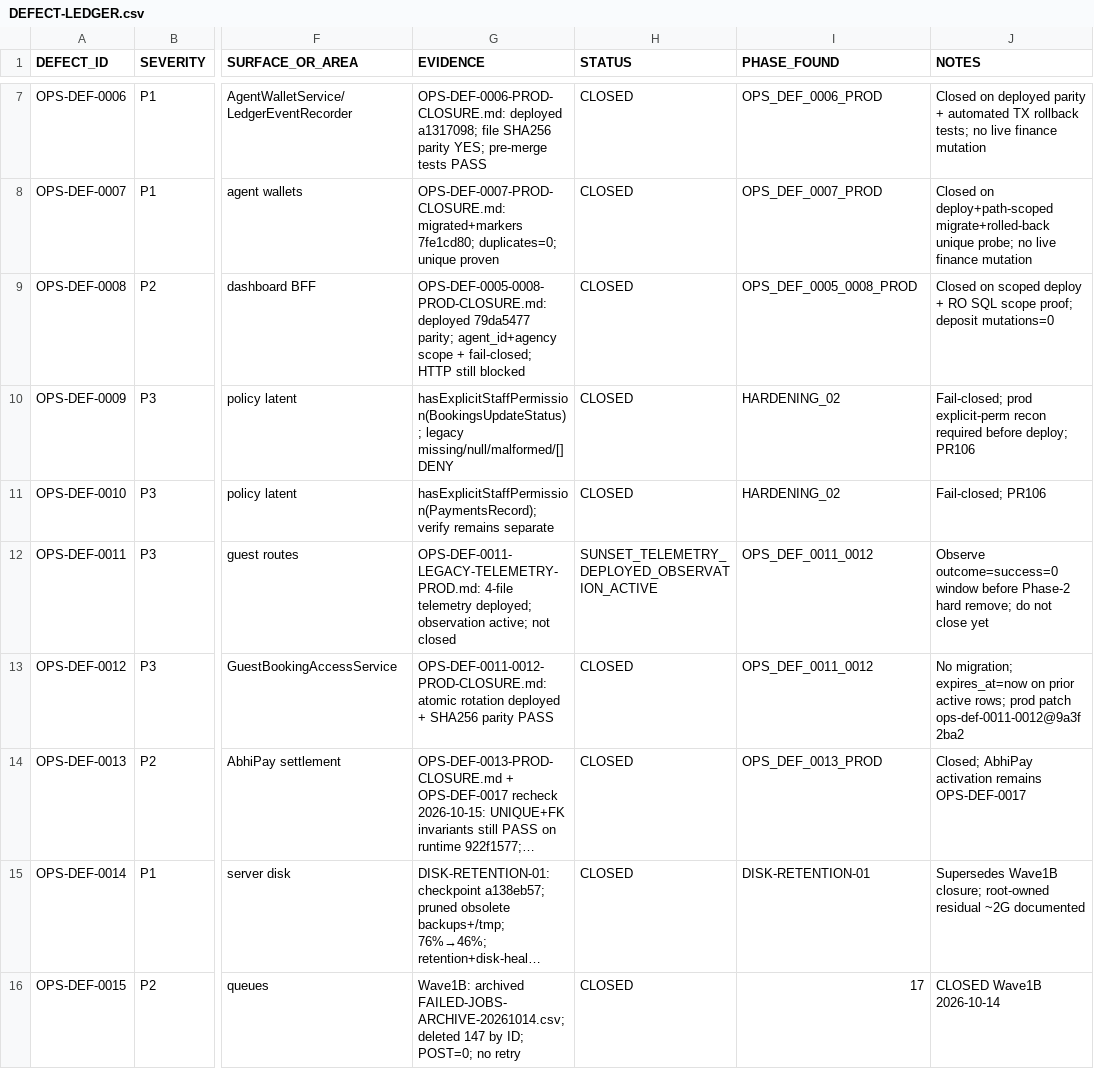
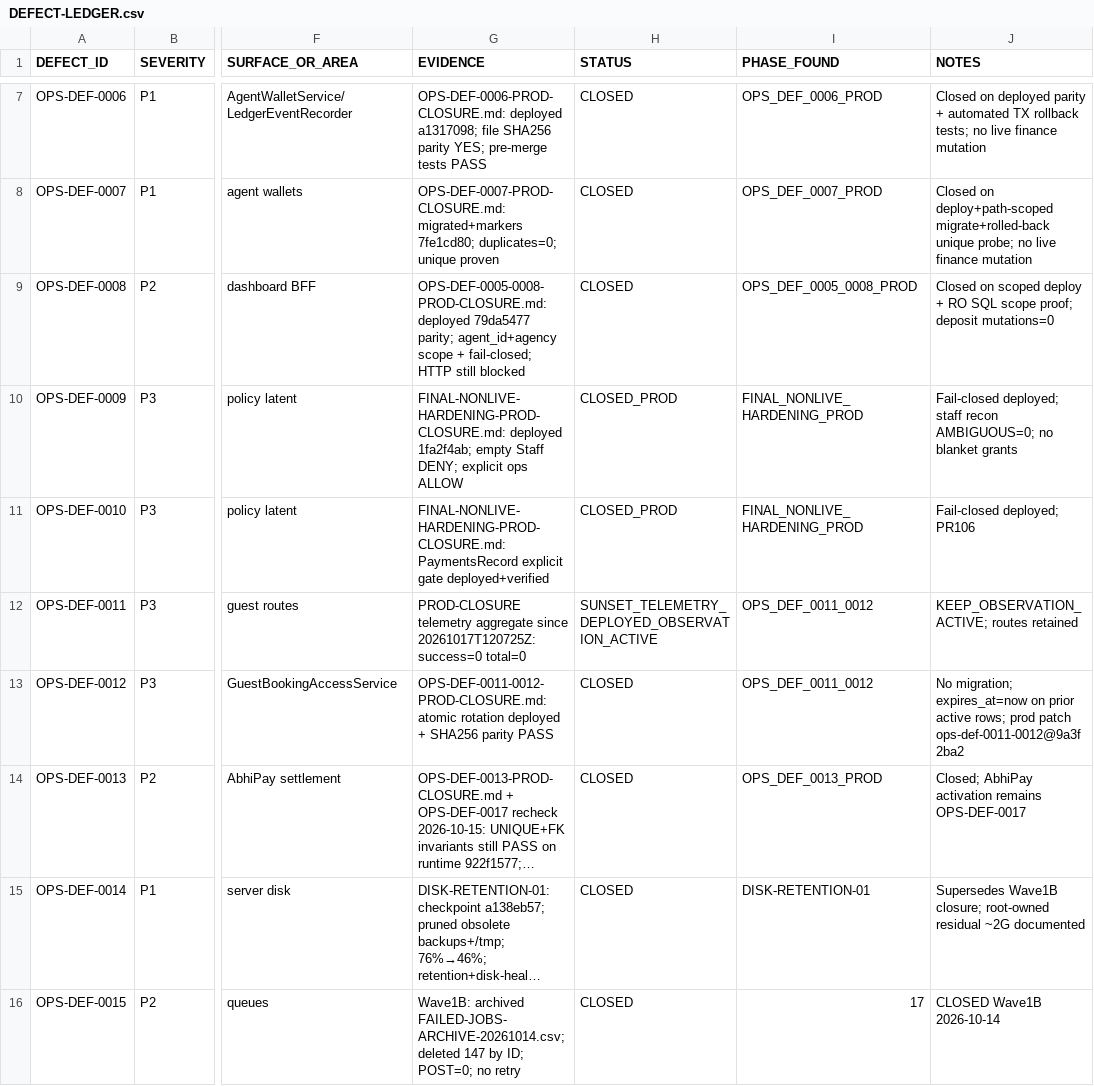
Before and after one commit to haseebpytdev/jetpk, a CSV file: docs/evidence/jp-ops-readiness-01/DEFECT-LEDGER.csv, drawn as a sheet; only a part is shown, gaps mark what is left out; long unchanged cells end in …; the diff covers the shown part only; the diff names each change by its address in the sheet, - before the commit and + after, or states it on an @@ line.

```diff
--- a/docs/evidence/jp-ops-readiness-01/DEFECT-LEDGER.csv
+++ b/docs/evidence/jp-ops-readiness-01/DEFECT-LEDGER.csv
-G10 (EVIDENCE): hasExplicitStaffPermission(BookingsUpdateStatus); legacy missing/null/malformed/[] DENY
+G10 (EVIDENCE): FINAL-NONLIVE-HARDENING-PROD-CLOSURE.md: deployed 1fa2f4ab; empty Staff DENY; explicit ops ALLOW
-H10:H11 (STATUS): CLOSED
+H10:H11 (STATUS): CLOSED_PROD
-I10:I11 (PHASE_FOUND): HARDENING_02
+I10:I11 (PHASE_FOUND): FINAL_NONLIVE_HARDENING_PROD
-J10 (NOTES): Fail-closed; prod explicit-perm recon required before deploy; PR106
+J10 (NOTES): Fail-closed deployed; staff recon AMBIGUOUS=0; no blanket grants
-G11 (EVIDENCE): hasExplicitStaffPermission(PaymentsRecord); verify remains separate
+G11 (EVIDENCE): FINAL-NONLIVE-HARDENING-PROD-CLOSURE.md: PaymentsRecord explicit gate deployed+verified
-J11 (NOTES): Fail-closed; PR106
+J11 (NOTES): Fail-closed deployed; PR106
-G12 (EVIDENCE): OPS-DEF-0011-LEGACY-TELEMETRY-PROD.md: 4-file telemetry deployed; observation active; not closed
+G12 (EVIDENCE): PROD-CLOSURE telemetry aggregate since 20261017T120725Z: success=0 total=0
-J12 (NOTES): Observe outcome=success=0 window before Phase-2 hard remove; do not close yet
+J12 (NOTES): KEEP_OBSERVATION_ACTIVE; routes retained
```
Also changed, not shown: 23 edited cells elsewhere in this file, docs/evidence/jp-ops-readiness-01/RISK-REGISTER.csv, 2 other files.
